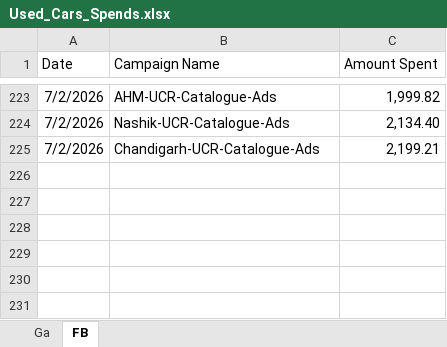
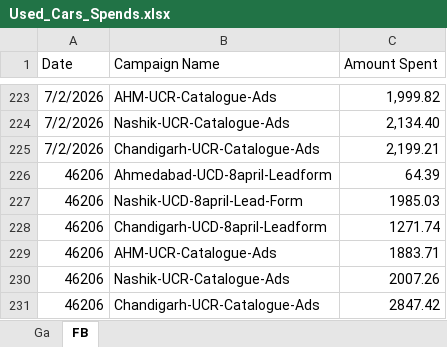
Before and after one commit to Marketing-dashboard/used_cars_dashboard, an Excel workbook: Used_Cars_Spends.xlsx, sheet FB, drawn as a sheet; only a part is shown, gaps mark what is left out; values as stored, in another font and other column widths than the file's, no borders; the diff names each change by its address in the sheet, - before the commit and + after, or states it on an @@ line.

```diff
--- a/Used_Cars_Spends.xlsx (sheet FB)
+++ b/Used_Cars_Spends.xlsx (sheet FB)
+row 226: 46206 | Ahmedabad-UCD-8april-Leadform | 64.39
+row 227: 46206 | Nashik-UCD-8april-Lead-Form | 1985.03
+row 228: 46206 | Chandigarh-UCD-8april-Leadform | 1271.74
+row 229: 46206 | AHM-UCR-Catalogue-Ads | 1883.71
+row 230: 46206 | Nashik-UCR-Catalogue-Ads | 2007.26
+row 231: 46206 | Chandigarh-UCR-Catalogue-Ads | 2847.42
```
Also changed, not shown: sheet Ga, data.xlsx.
